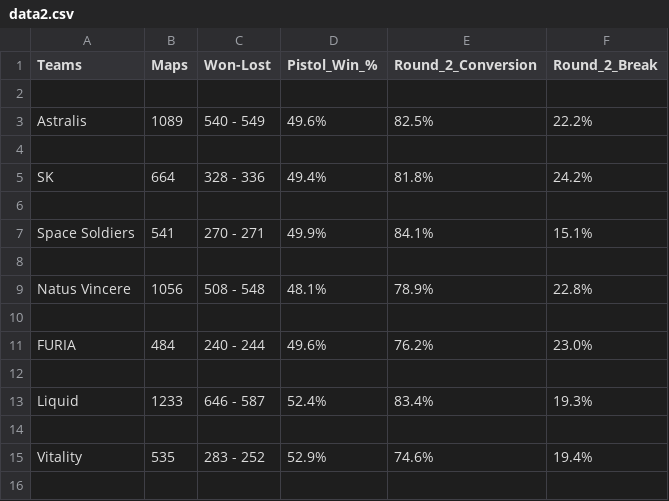
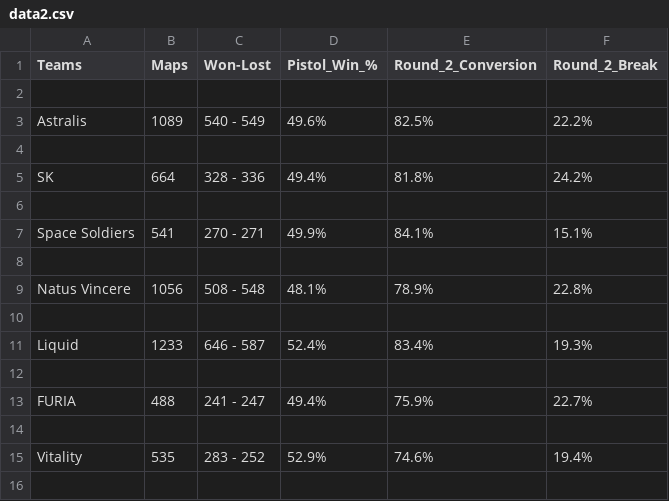
Before and after one commit to jacjanowski/CSGO_Data_Science, a CSV file: data2.csv, drawn as a sheet; only a part is shown; the diff covers the shown part only.

```diff
--- a/data2.csv
+++ b/data2.csv
@@ -10,5 +10,5 @@ Natus Vincere,1056,508 - 548,48.1%,78.9%,22.8%
 
-FURIA,484,240 - 244,49.6%,76.2%,23.0%
+Liquid,1233,646 - 587,52.4%,83.4%,19.3%
 
-Liquid,1233,646 - 587,52.4%,83.4%,19.3%
+FURIA,488,241 - 247,49.4%,75.9%,22.7%
 
```
Also changed, not shown: 8 added rows, 8 removed rows and 27 edited cells elsewhere in this file, data.csv, data3.csv.
